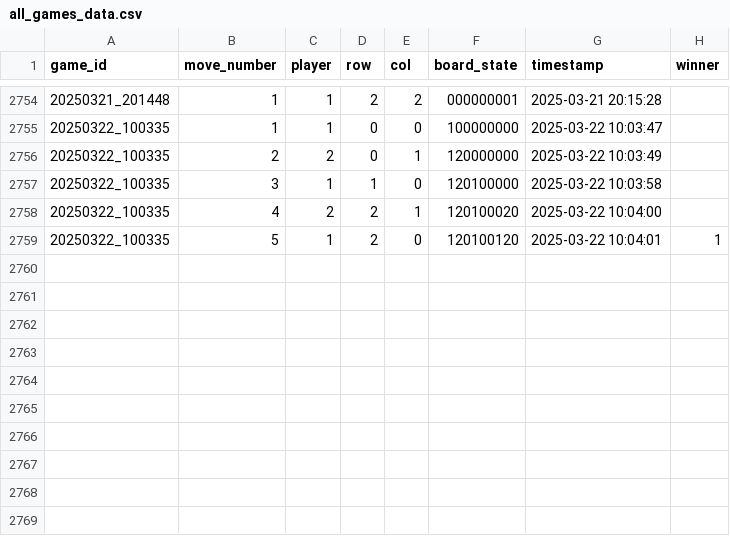
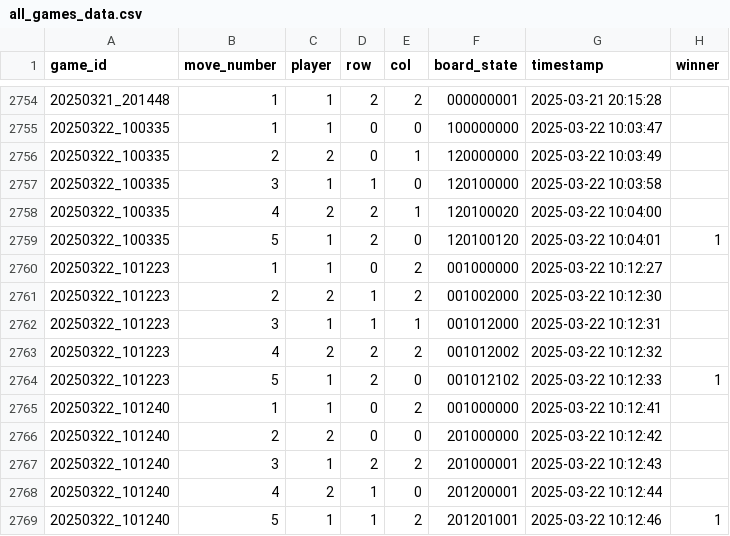
Before and after one commit to BX7GamerX/tictac, a CSV file: game_data/all_games_data.csv, drawn as a sheet; only a part is shown, gaps mark what is left out.

```diff
--- a/game_data/all_games_data.csv
+++ b/game_data/all_games_data.csv
@@ -2759 +2759,11 @@ game_id,move_number,player,row,col,board_state,timestamp,winner
 20250322_100335,5,1,2,0,120100120,2025-03-22 10:04:01,1
+20250322_101223,1,1,0,2,001000000,2025-03-22 10:12:27,
+20250322_101223,2,2,1,2,001002000,2025-03-22 10:12:30,
+20250322_101223,3,1,1,1,001012000,2025-03-22 10:12:31,
+20250322_101223,4,2,2,2,001012002,2025-03-22 10:12:32,
+20250322_101223,5,1,2,0,001012102,2025-03-22 10:12:33,1
+20250322_101240,1,1,0,2,001000000,2025-03-22 10:12:41,
+20250322_101240,2,2,0,0,201000000,2025-03-22 10:12:42,
+20250322_101240,3,1,2,2,201000001,2025-03-22 10:12:43,
+20250322_101240,4,2,1,0,201200001,2025-03-22 10:12:44,
+20250322_101240,5,1,1,2,201201001,2025-03-22 10:12:46,1
```
Also changed, not shown: 8 other files.
